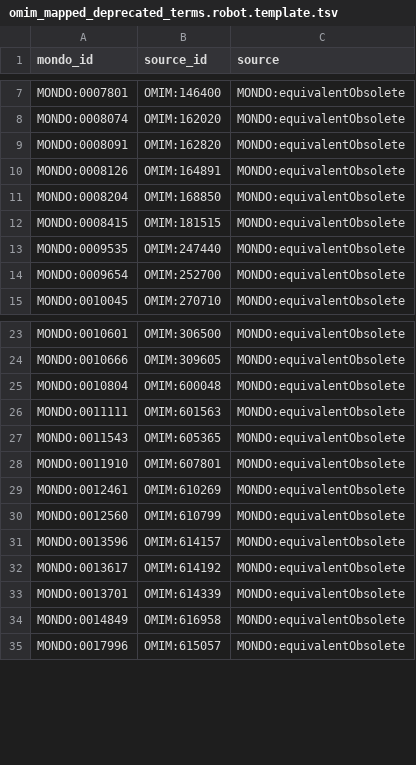
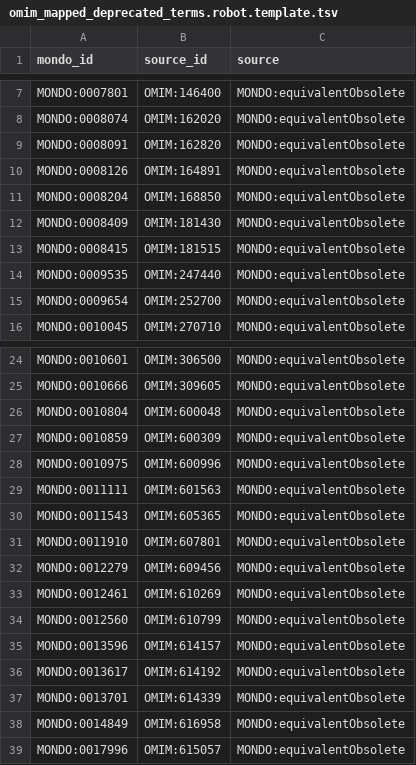
Before and after one commit to monarch-initiative/mondo-ingest, a TSV file: src/ontology/reports/omim_mapped_deprecated_terms.robot.template.tsv, drawn as a sheet; only a part is shown, gaps mark what is left out; the diff names each change by its address in the sheet, - before the commit and + after, or states it on an @@ line.

```diff
--- a/src/ontology/reports/omim_mapped_deprecated_terms.robot.template.tsv
+++ b/src/ontology/reports/omim_mapped_deprecated_terms.robot.template.tsv
+row 12: MONDO:0008409 | OMIM:181430 | MONDO:equivalentObsolete
+row 27: MONDO:0010859 | OMIM:600309 | MONDO:equivalentObsolete
+row 28: MONDO:0010975 | OMIM:600996 | MONDO:equivalentObsolete
+row 32: MONDO:0012279 | OMIM:609456 | MONDO:equivalentObsolete
```
Also changed, not shown: src/ontology/reports/ncit_mapped_deprecated_terms.robot.template.tsv, 7 other files.
